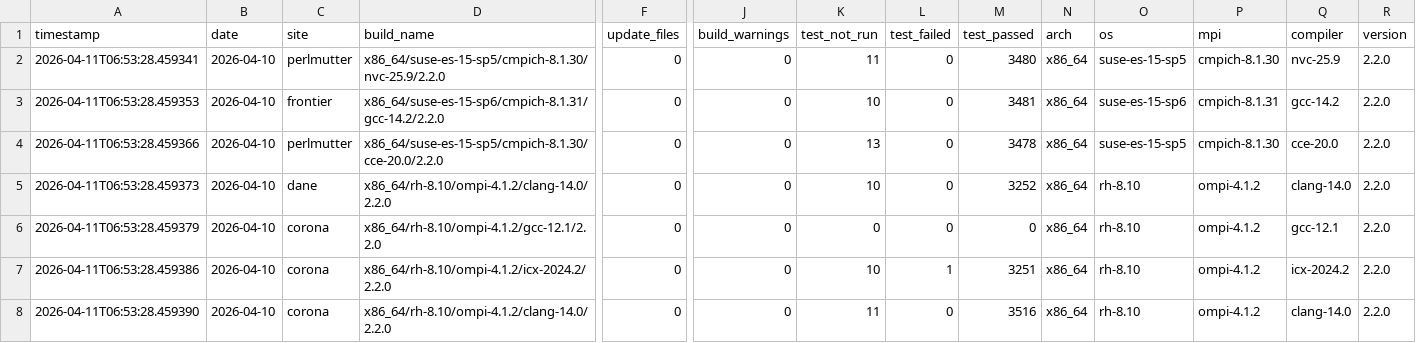
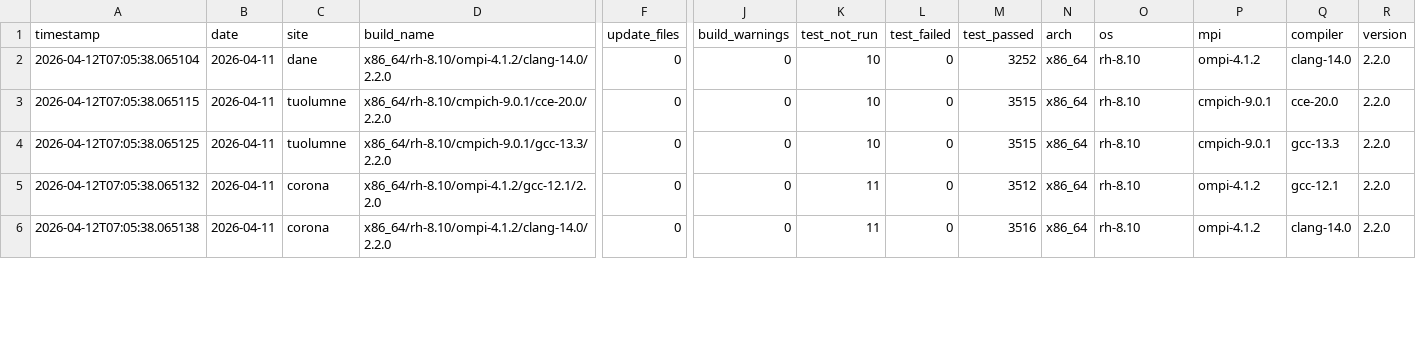
Before and after one commit to hyoklee/hpc-h5, a CSV file: src/hpc_test_results.csv, drawn as a sheet; only a part is shown, gaps mark what is left out; removed rows and columns are numbered as before the commit, all else as after; rows hold the shown columns only; the diff covers the shown part only; the diff names each change by its address in the sheet, - before the commit and + after, or states it on an @@ line.

```diff
--- a/src/hpc_test_results.csv
+++ b/src/hpc_test_results.csv
-row 2: 2026-04-11T06:53:28.459341 | 2026-04-10 | perlmutter | x86_64/suse-es-15-sp5/cmpich-8.1.30/nvc-25.9/2.2.0 | 0 | 0 | 11 | 0 | 3480 | x86_64 | suse-es-15-sp5 | cmpich-8.1.30 | nvc-25.9 | 2.2.0
-A2 (timestamp): 2026-04-11T06:53:28.459353
+A2 (timestamp): 2026-04-12T07:05:38.065104
-B2:B5 (date): 2026-04-10
+B2:B5 (date): 2026-04-11
-C2 (site): frontier
+C2 (site): dane
-D2 (build_name): x86_64/suse-es-15-sp6/cmpich-8.1.31/gcc-14.2/2.2.0
+D2 (build_name): x86_64/rh-8.10/ompi-4.1.2/clang-14.0/2.2.0
-M2 (test_passed): 3481
+M2 (test_passed): 3252
-O2 (os): suse-es-15-sp6
+O2 (os): rh-8.10
-P2 (mpi): cmpich-8.1.31
+P2 (mpi): ompi-4.1.2
-Q2 (compiler): gcc-14.2
+Q2 (compiler): clang-14.0
-A3 (timestamp): 2026-04-11T06:53:28.459366
+A3 (timestamp): 2026-04-12T07:05:38.065115
-C3 (site): perlmutter
+C3 (site): tuolumne
-D3 (build_name): x86_64/suse-es-15-sp5/cmpich-8.1.30/cce-20.0/2.2.0
+D3 (build_name): x86_64/rh-8.10/cmpich-9.0.1/cce-20.0/2.2.0
-K3 (test_not_run): 13
+K3 (test_not_run): 10
-M3 (test_passed): 3478
+M3 (test_passed): 3515
-O3 (os): suse-es-15-sp5
+O3 (os): rh-8.10
-P3 (mpi): cmpich-8.1.30
+P3 (mpi): cmpich-9.0.1
-A4 (timestamp): 2026-04-11T06:53:28.459373
+A4 (timestamp): 2026-04-12T07:05:38.065125
-C4 (site): dane
+C4 (site): tuolumne
-D4 (build_name): x86_64/rh-8.10/ompi-4.1.2/clang-14.0/2.2.0
+D4 (build_name): x86_64/rh-8.10/cmpich-9.0.1/gcc-13.3/2.2.0
-M4 (test_passed): 3252
+M4 (test_passed): 3515
-P4 (mpi): ompi-4.1.2
+P4 (mpi): cmpich-9.0.1
-Q4 (compiler): clang-14.0
+Q4 (compiler): gcc-13.3
-A5 (timestamp): 2026-04-11T06:53:28.459379
+A5 (timestamp): 2026-04-12T07:05:38.065132
-K5 (test_not_run): 0
+K5 (test_not_run): 11
-M5 (test_passed): 0
+M5 (test_passed): 3512
-row 7: 2026-04-11T06:53:28.459386 | 2026-04-10 | corona | x86_64/rh-8.10/ompi-4.1.2/icx-2024.2/2.2.0 | 0 | 0 | 10 | 1 | 3251 | x86_64 | rh-8.10 | ompi-4.1.2 | icx-2024.2 | 2.2.0
-A6 (timestamp): 2026-04-11T06:53:28.459390
+A6 (timestamp): 2026-04-12T07:05:38.065138
-B6 (date): 2026-04-10
+B6 (date): 2026-04-11
```
Also changed, not shown: 1 removed row and 60 edited cells elsewhere in this file, 2 other files.
